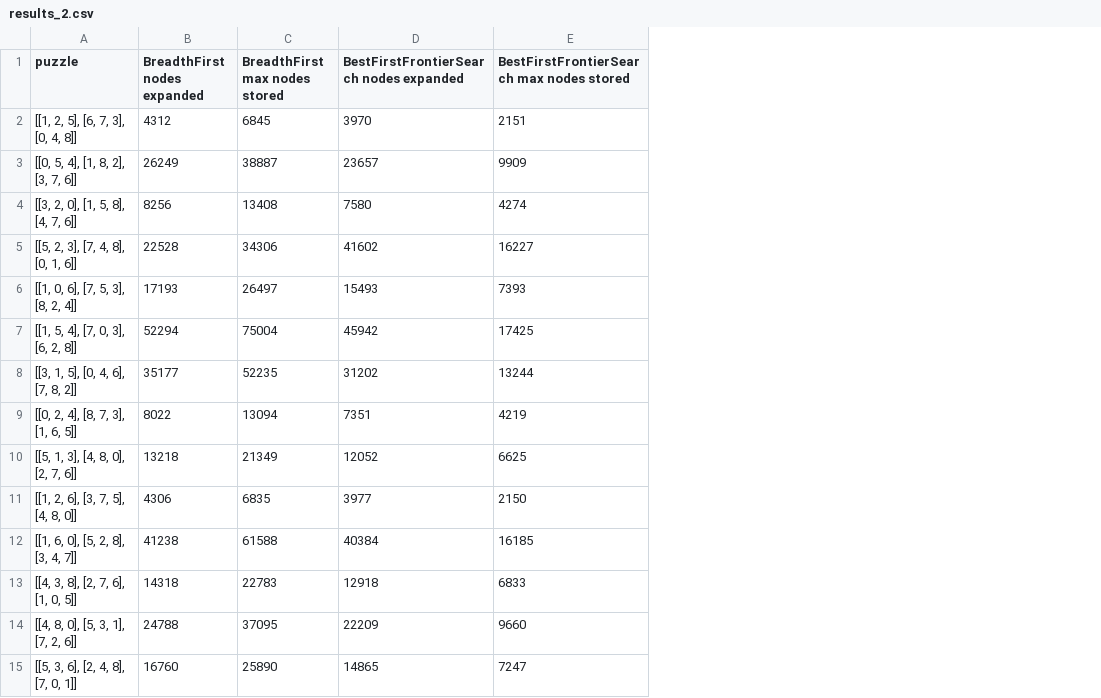
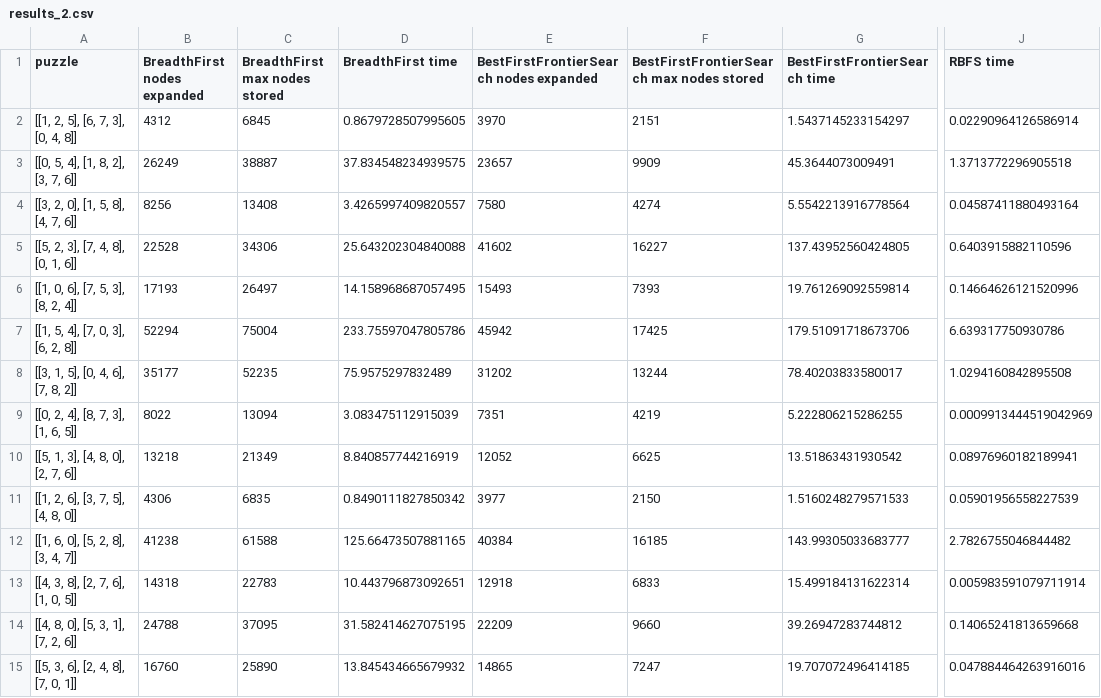
Before and after one commit to michaelmichaelshvili/Search-in-Artificial-Intelligence-Project, a CSV file: experiments/results_2.csv, drawn as a sheet; only a part is shown, gaps mark what is left out; the diff names each change by its address in the sheet, - before the commit and + after, or states it on an @@ line.

Commit message:
with time

```diff
--- a/experiments/results_2.csv
+++ b/experiments/results_2.csv
+column D (BreadthFirst time), rows 2-15: 0.8679728507995605 | 37.834548234939575 | 3.4265997409820557 | 25.643202304840088 | 14.158968687057495 | 233.75597047805786 | 75.9575297832489 | 3.083475112915039 | 8.840857744216919 | 0.8490111827850342 | 125.66473507881165 | 10.443796873092651 | 31.582414627075195 | 13.845434665679932
+column G (BestFirstFrontierSearch time), rows 2-15: 1.5437145233154297 | 45.3644073009491 | 5.5542213916778564 | 137.43952560424805 | 19.761269092559814 | 179.51091718673706 | 78.40203833580017 | 5.222806215286255 | 13.51863431930542 | 1.5160248279571533 | 143.99305033683777 | 15.499184131622314 | 39.26947283744812 | 19.707072496414185
+column J (RBFS time), rows 2-15: 0.02290964126586914 | 1.3713772296905518 | 0.04587411880493164 | 0.6403915882110596 | 0.14664626121520996 | 6.639317750930786 | 1.0294160842895508 | 0.0009913444519042969 | 0.08976960182189941 | 0.05901956558227539 | 2.7826755046844482 | 0.005983591079711914 | 0.14065241813659668 | 0.047884464263916016
```
Also changed, not shown: experiments/results_1.csv, 3 other files.
